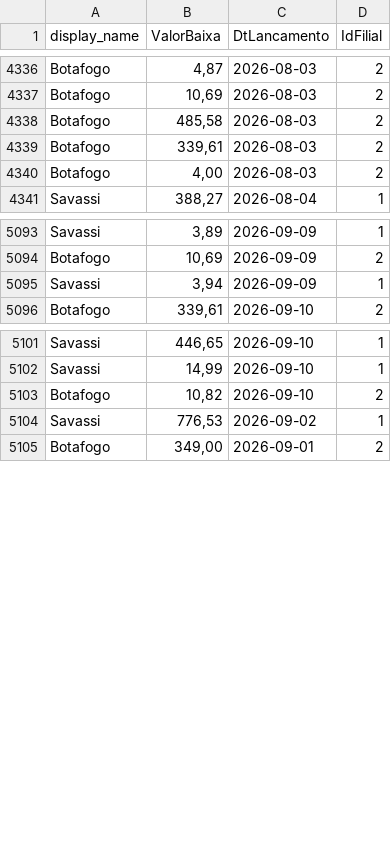
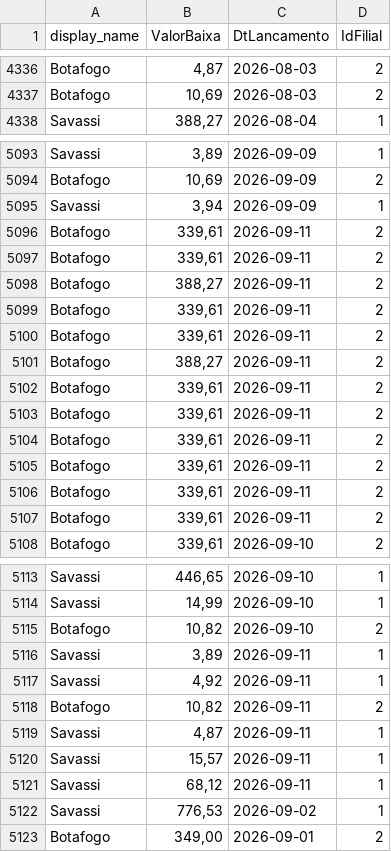
Before and after one commit to actionblackrep/dashboards, a CSV file: data/filtered_data_br.csv, drawn as a sheet; only a part is shown, gaps mark what is left out; the diff covers the shown part only.

```diff
--- a/data/filtered_data_br.csv
+++ b/data/filtered_data_br.csv
@@ -4337,5 +4337,2 @@ Botafogo,"4,87",2026-08-03,2
 Botafogo,"10,69",2026-08-03,2
-Botafogo,"485,58",2026-08-03,2
-Botafogo,"339,61",2026-08-03,2
-Botafogo,"4,00",2026-08-03,2
 Savassi,"388,27",2026-08-04,1
@@ -5095,2 +5095,14 @@ Botafogo,"10,69",2026-09-09,2
 Savassi,"3,94",2026-09-09,1
+Botafogo,"339,61",2026-09-11,2
+Botafogo,"339,61",2026-09-11,2
+Botafogo,"388,27",2026-09-11,2
+Botafogo,"339,61",2026-09-11,2
+Botafogo,"339,61",2026-09-11,2
+Botafogo,"388,27",2026-09-11,2
+Botafogo,"339,61",2026-09-11,2
+Botafogo,"339,61",2026-09-11,2
+Botafogo,"339,61",2026-09-11,2
+Botafogo,"339,61",2026-09-11,2
+Botafogo,"339,61",2026-09-11,2
+Botafogo,"339,61",2026-09-11,2
 Botafogo,"339,61",2026-09-10,2
@@ -5103,2 +5115,8 @@ Savassi,"14,99",2026-09-10,1
 Botafogo,"10,82",2026-09-10,2
+Savassi,"3,89",2026-09-11,1
+Savassi,"4,92",2026-09-11,1
+Botafogo,"10,82",2026-09-11,2
+Savassi,"4,87",2026-09-11,1
+Savassi,"15,57",2026-09-11,1
+Savassi,"68,12",2026-09-11,1
 Savassi,"776,53",2026-09-02,1
```
Also changed, not shown: 5 added rows and 98 moved rows elsewhere in this file, 2 other files.
